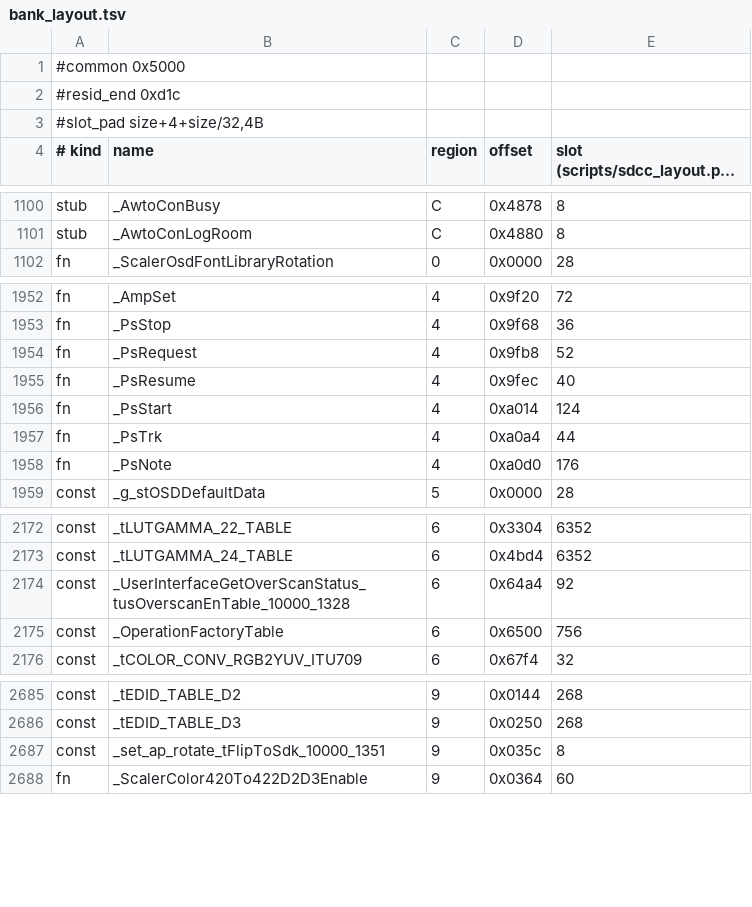
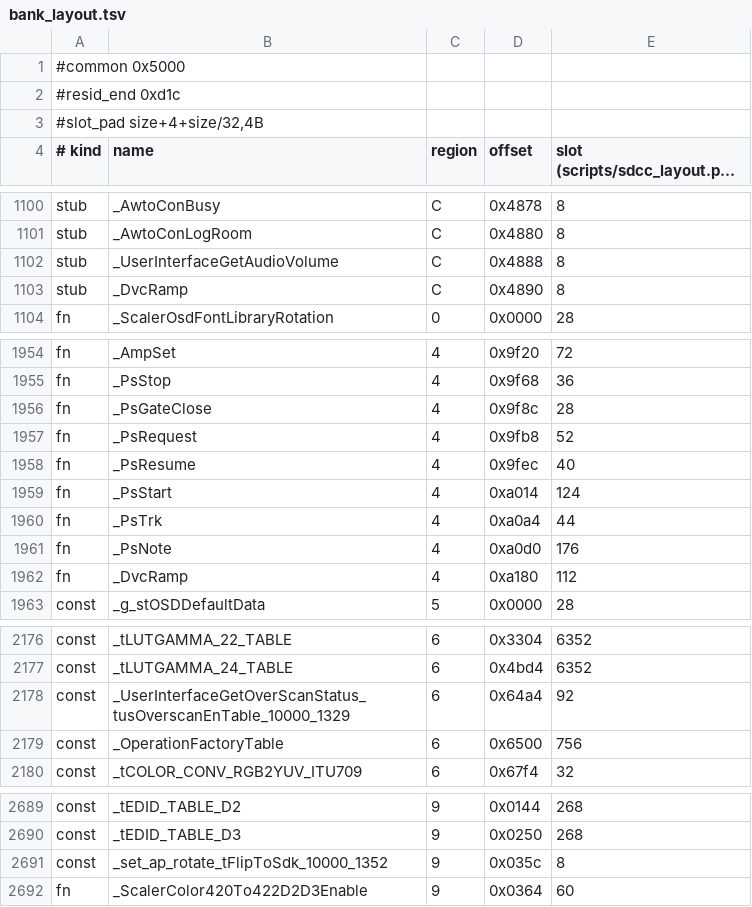
Before and after one commit to awto-au/awto-ddc, a TSV file: fw/bank_layout.tsv, drawn as a sheet; only a part is shown, gaps mark what is left out; long unchanged cells end in ….

```diff
--- a/fw/bank_layout.tsv
+++ b/fw/bank_layout.tsv
@@ -1101,2 +1101,4 @@ stub	_AwtoConBusy	C	0x4878	8
 stub	_AwtoConLogRoom	C	0x4880	8
+stub	_UserInterfaceGetAudioVolume	C	0x4888	8
+stub	_DvcRamp	C	0x4890	8
 fn	_ScalerOsdFontLibraryRotation	0	0x0000	28
@@ -1953,2 +1955,3 @@ fn	_AmpSet	4	0x9f20	72
 fn	_PsStop	4	0x9f68	36
+fn	_PsGateClose	4	0x9f8c	28
 fn	_PsRequest	4	0x9fb8	52
@@ -1958,2 +1961,3 @@ fn	_PsTrk	4	0xa0a4	44
 fn	_PsNote	4	0xa0d0	176
+fn	_DvcRamp	4	0xa180	112
 const	_g_stOSDDefaultData	5	0x0000	28
@@ -2173,3 +2177,3 @@ const	_tLUTGAMMA_22_TABLE	6	0x3304	6352
 const	_tLUTGAMMA_24_TABLE	6	0x4bd4	6352
-const	_UserInterfaceGetOverScanStatus_tusOverscanEnTable_10000_1328	6	0x64a4	92
+const	_UserInterfaceGetOverScanStatus_tusOverscanEnTable_10000_1329	6	0x64a4	92
 const	_OperationFactoryTable	6	0x6500	756
@@ -2686,3 +2690,3 @@ const	_tEDID_TABLE_D2	9	0x0144	268
 const	_tEDID_TABLE_D3	9	0x0250	268
-const	_set_ap_rotate_tFlipToSdk_10000_1351	9	0x035c	8
+const	_set_ap_rotate_tFlipToSdk_10000_1352	9	0x035c	8
 fn	_ScalerColor420To422D2D3Enable	9	0x0364	60
```
Also changed, not shown: docs/delay-audit.tsv, 3 other files.
